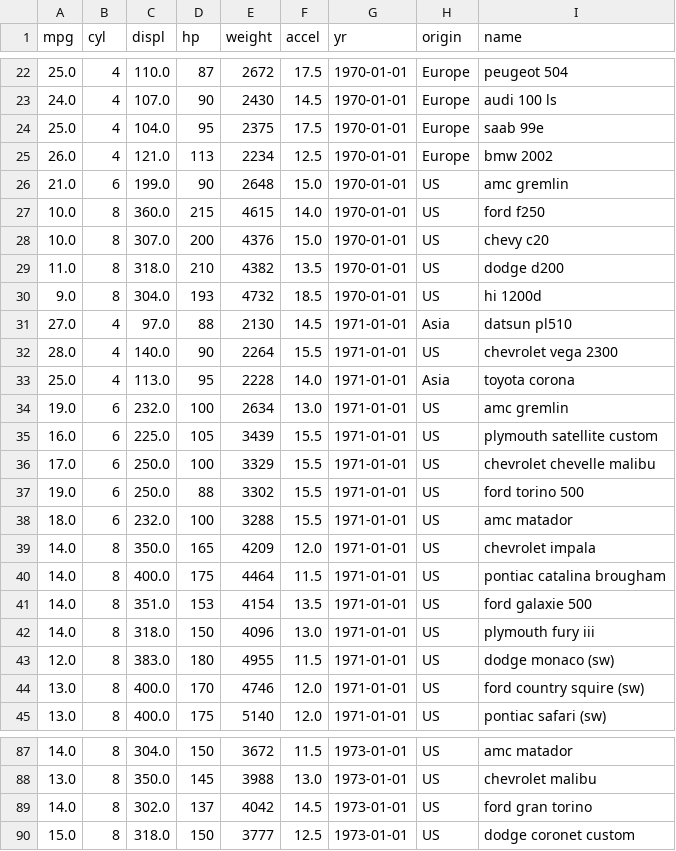
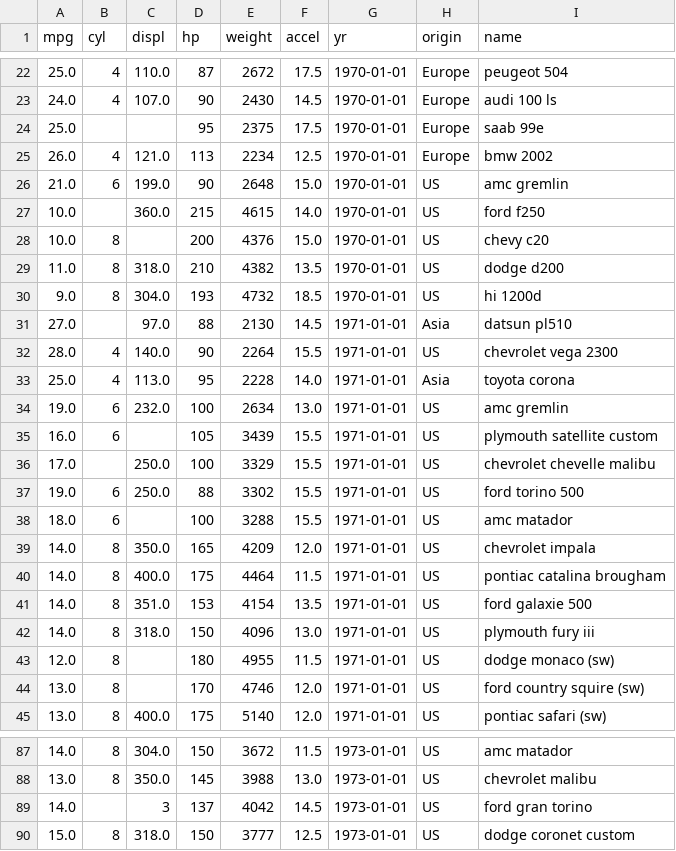
Before and after one commit to Saranya-Skymind/Datasets, a CSV file: automobiles.csv, drawn as a sheet; only a part is shown, gaps mark what is left out; the diff covers the shown part only.

Commit message:
Update automobiles.csv

```diff
--- a/automobiles.csv
+++ b/automobiles.csv
@@ -23,10 +23,10 @@ mpg,cyl,displ,hp,weight,accel,yr,origin,name
 24.0,4,107.0,90,2430,14.5,1970-01-01,Europe,audi 100 ls
-25.0,4,104.0,95,2375,17.5,1970-01-01,Europe,saab 99e
+25.0,,,95,2375,17.5,1970-01-01,Europe,saab 99e
 26.0,4,121.0,113,2234,12.5,1970-01-01,Europe,bmw 2002
 21.0,6,199.0,90,2648,15.0,1970-01-01,US,amc gremlin
-10.0,8,360.0,215,4615,14.0,1970-01-01,US,ford f250
-10.0,8,307.0,200,4376,15.0,1970-01-01,US,chevy c20
+10.0,,360.0,215,4615,14.0,1970-01-01,US,ford f250
+10.0,8,,200,4376,15.0,1970-01-01,US,chevy c20
 11.0,8,318.0,210,4382,13.5,1970-01-01,US,dodge d200
 9.0,8,304.0,193,4732,18.5,1970-01-01,US,hi 1200d
-27.0,4,97.0,88,2130,14.5,1971-01-01,Asia,datsun pl510
+27.0,,97.0,88,2130,14.5,1971-01-01,Asia,datsun pl510
 28.0,4,140.0,90,2264,15.5,1971-01-01,US,chevrolet vega 2300
@@ -34,6 +34,6 @@ mpg,cyl,displ,hp,weight,accel,yr,origin,name
 19.0,6,232.0,100,2634,13.0,1971-01-01,US,amc gremlin
-16.0,6,225.0,105,3439,15.5,1971-01-01,US,plymouth satellite custom
-17.0,6,250.0,100,3329,15.5,1971-01-01,US,chevrolet chevelle malibu
+16.0,6,,105,3439,15.5,1971-01-01,US,plymouth satellite custom
+17.0,,250.0,100,3329,15.5,1971-01-01,US,chevrolet chevelle malibu
 19.0,6,250.0,88,3302,15.5,1971-01-01,US,ford torino 500
-18.0,6,232.0,100,3288,15.5,1971-01-01,US,amc matador
+18.0,6,,100,3288,15.5,1971-01-01,US,amc matador
 14.0,8,350.0,165,4209,12.0,1971-01-01,US,chevrolet impala
@@ -42,4 +42,4 @@ mpg,cyl,displ,hp,weight,accel,yr,origin,name
 14.0,8,318.0,150,4096,13.0,1971-01-01,US,plymouth fury iii
-12.0,8,383.0,180,4955,11.5,1971-01-01,US,dodge monaco (sw)
-13.0,8,400.0,170,4746,12.0,1971-01-01,US,ford country squire (sw)
+12.0,8,,180,4955,11.5,1971-01-01,US,dodge monaco (sw)
+13.0,8,,170,4746,12.0,1971-01-01,US,ford country squire (sw)
 13.0,8,400.0,175,5140,12.0,1971-01-01,US,pontiac safari (sw)
@@ -88,3 +88,3 @@ mpg,cyl,displ,hp,weight,accel,yr,origin,name
 13.0,8,350.0,145,3988,13.0,1973-01-01,US,chevrolet malibu
-14.0,8,302.0,137,4042,14.5,1973-01-01,US,ford gran torino
+14.0,,3,137,4042,14.5,1973-01-01,US,ford gran torino
 15.0,8,318.0,150,3777,12.5,1973-01-01,US,dodge coronet custom
```
Also changed, not shown: 16 edited cells elsewhere in this file.
